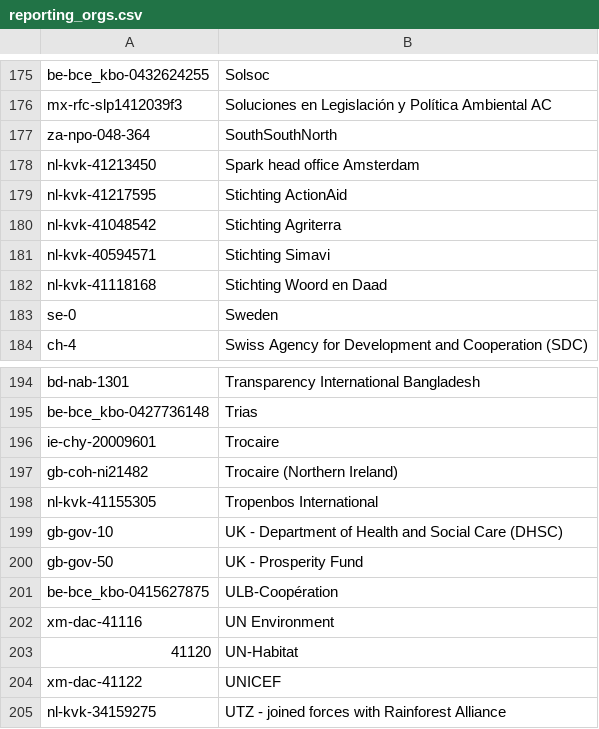
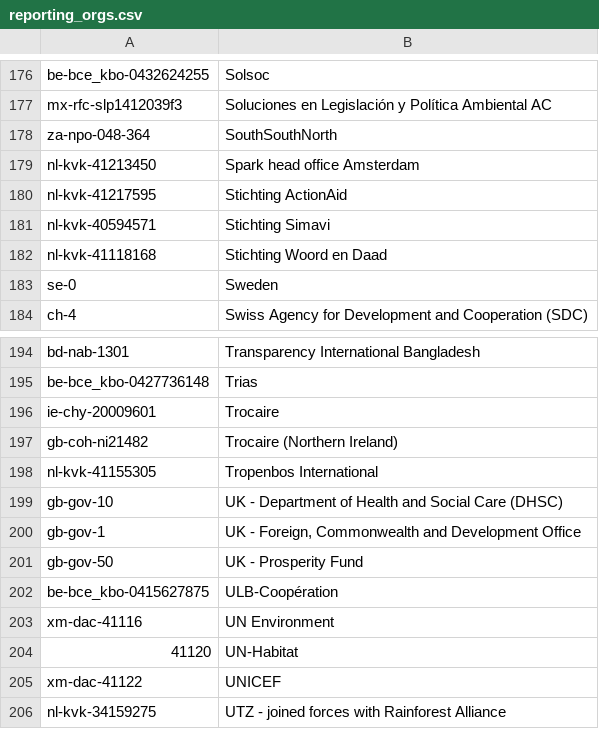
Before and after one commit to mcarans/iati_test_results, a CSV file: climate/reporting_orgs.csv, drawn as a sheet; only a part is shown, gaps mark what is left out; the diff covers the shown part only.

```diff
--- a/climate/reporting_orgs.csv
+++ b/climate/reporting_orgs.csv
@@ -179,3 +180,2 @@ nl-kvk-41213450,Spark head office Amsterdam
 nl-kvk-41217595,Stichting ActionAid
-nl-kvk-41048542,Stichting Agriterra
 nl-kvk-40594571,Stichting Simavi
@@ -199,2 +199,3 @@ nl-kvk-41155305,Tropenbos International
 gb-gov-10,UK - Department of Health and Social Care (DHSC)
+gb-gov-1,"UK - Foreign, Commonwealth and Development Office"
 gb-gov-50,UK - Prosperity Fund
```
Also changed, not shown: 3 added rows and 2 removed rows elsewhere in this file, southsudan/reporting_orgs.csv, 9 other files.
